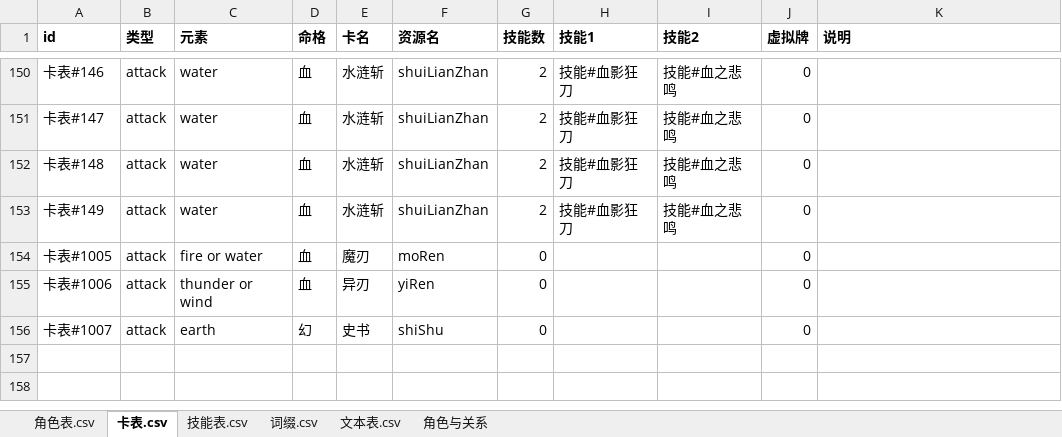
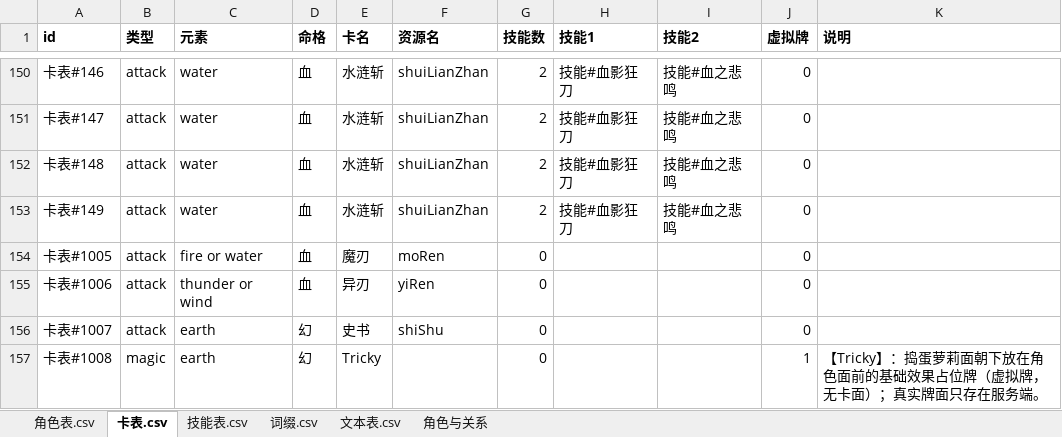
Before and after one commit to johnnash2017/xianyu_xingbei, an Excel workbook: Table/Design/设计表.xlsx, sheet 卡表.csv, drawn as a sheet; only a part is shown, gaps mark what is left out; values as stored, in another font and other column widths than the file's, no borders; the diff names each change by its address in the sheet, - before the commit and + after, or states it on an @@ line.

Commit message:
﻿卡表新增 卡表#1008【Tricky】占位牌（捣蛋萝莉 86 的前置）
捣蛋萝莉的【Tricky】是「面朝下的基础效果」，真实牌面只存在服务端；
客户端需要一个无卡面的虚拟牌占位。本次只加数据行（类型 magic / 虚拟牌 1 / 无资源名），
尚未接脚本，86 的实现见《新角色实现-进度与遗留》。

```diff
--- a/Table/Design/设计表.xlsx (sheet 卡表.csv)
+++ b/Table/Design/设计表.xlsx (sheet 卡表.csv)
+row 157: 卡表#1008 | magic | earth | 幻 | Tricky |  | 0 |  |  | 1 | 【Tricky】：捣蛋萝莉面朝下放在角色面前的基础效果占位牌（虚拟牌，无卡面）；真实牌面只存在服务端。
```
Also changed, not shown: 2 other files.
